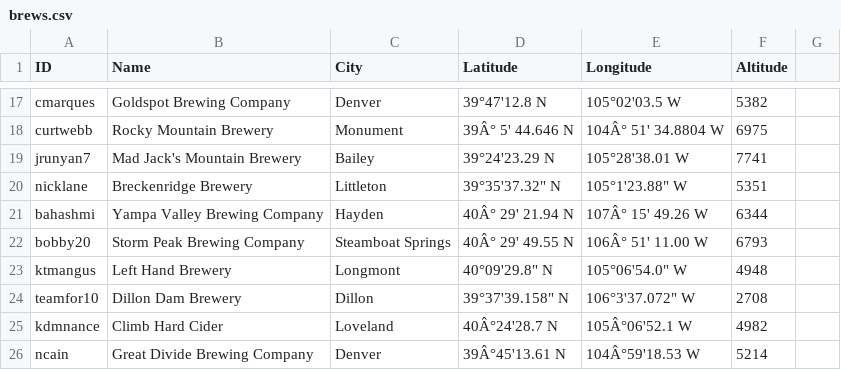
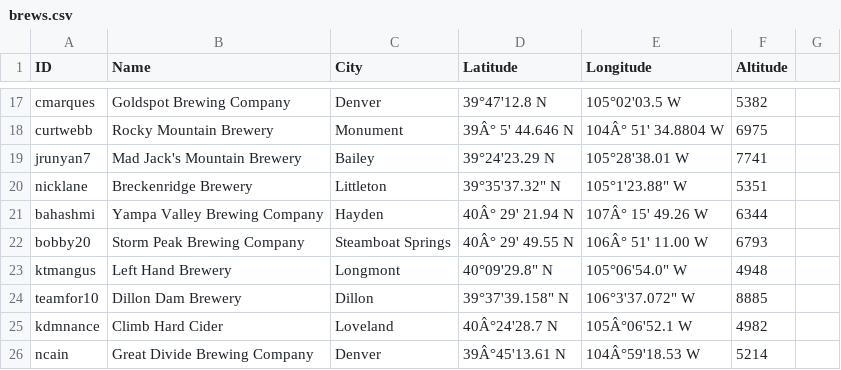
Before and after one commit to csu2017sp314/class, a CSV file: brews.csv, drawn as a sheet; only a part is shown, gaps mark what is left out.

Commit message:
Changed elevation to feet

```diff
--- a/brews.csv
+++ b/brews.csv
@@ -23,3 +23,3 @@ bobby20, Storm Peak Brewing Company, Steamboat Springs, 40Â° 29' 49.55 N, 106
 ktmangus,Left Hand Brewery,Longmont,40°09'29.8" N,105°06'54.0" W,4948
-teamfor10,Dillon Dam Brewery,Dillon,39°37'39.158" N, 106°3'37.072" W,2708
+teamfor10,Dillon Dam Brewery,Dillon,39°37'39.158" N, 106°3'37.072" W,8885
 kdmnance,Climb Hard Cider,Loveland,40Â°24'28.7 N, 105Â°06'52.1 W,4982
```
